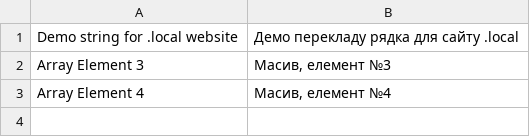
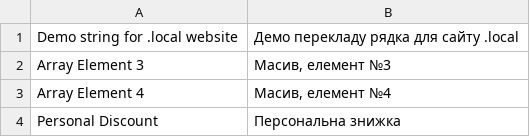
Before and after one commit to yaroslavnakonechniy/yaroslav-magento, a CSV file: app/design/frontend/Yaroslav/luma/i18n/uk_UA.csv, drawn as a sheet.

```diff
--- a/app/design/frontend/Yaroslav/luma/i18n/uk_UA.csv
+++ b/app/design/frontend/Yaroslav/luma/i18n/uk_UA.csv
@@ -3 +3,2 @@
 "Array Element 4","Масив, елемент №4"
+"Personal Discount","Персональна знижка"
```
Also changed, not shown: app/code/Yaroslav/PersonalDiscount/i18n/uk_UA.csv, 4 other files.
